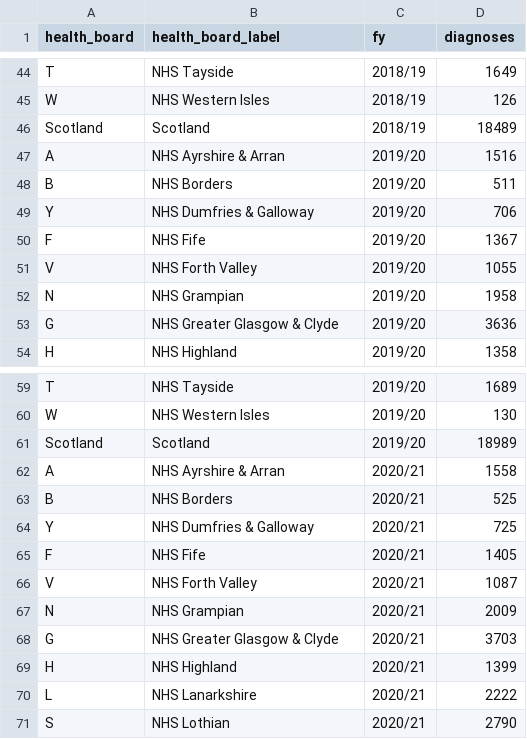
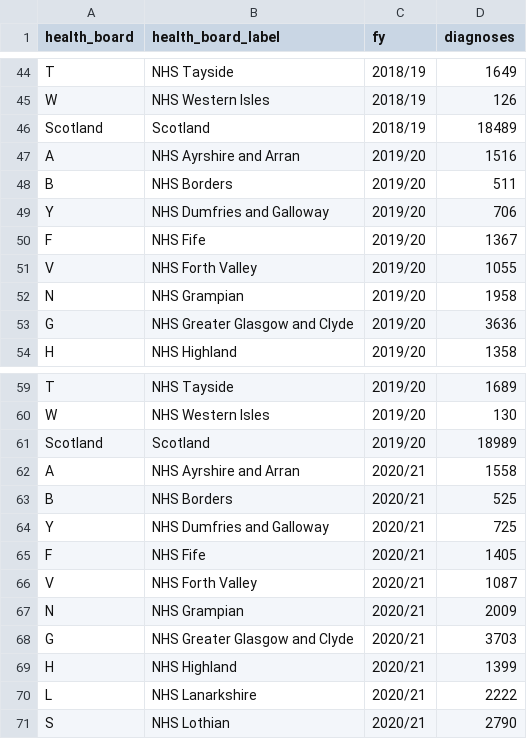
Before and after one commit to Public-Health-Scotland/dementia-pds, a CSV file: reference-files/expected-diagnoses.csv, drawn as a sheet; only a part is shown, gaps mark what is left out; the diff covers the shown part only.

```diff
--- a/reference-files/expected-diagnoses.csv
+++ b/reference-files/expected-diagnoses.csv
@@ -46,5 +46,5 @@ W,NHS Western Isles,2018/19,126
 Scotland,Scotland,2018/19,18489
-A,NHS Ayrshire & Arran,2019/20,1516
+A,NHS Ayrshire and Arran,2019/20,1516
 B,NHS Borders,2019/20,511
-Y,NHS Dumfries & Galloway,2019/20,706
+Y,NHS Dumfries and Galloway,2019/20,706
 F,NHS Fife,2019/20,1367
@@ -52,3 +52,3 @@ V,NHS Forth Valley,2019/20,1055
 N,NHS Grampian,2019/20,1958
-G,NHS Greater Glasgow & Clyde,2019/20,3636
+G,NHS Greater Glasgow and Clyde,2019/20,3636
 H,NHS Highland,2019/20,1358
@@ -61,5 +61,5 @@ W,NHS Western Isles,2019/20,130
 Scotland,Scotland,2019/20,18989
-A,NHS Ayrshire & Arran,2020/21,1558
+A,NHS Ayrshire and Arran,2020/21,1558
 B,NHS Borders,2020/21,525
-Y,NHS Dumfries & Galloway,2020/21,725
+Y,NHS Dumfries and Galloway,2020/21,725
 F,NHS Fife,2020/21,1405
@@ -67,3 +67,3 @@ V,NHS Forth Valley,2020/21,1087
 N,NHS Grampian,2020/21,2009
-G,NHS Greater Glasgow & Clyde,2020/21,3703
+G,NHS Greater Glasgow and Clyde,2020/21,3703
 H,NHS Highland,2020/21,1399
```
Also changed, not shown: 9 edited cells elsewhere in this file.
